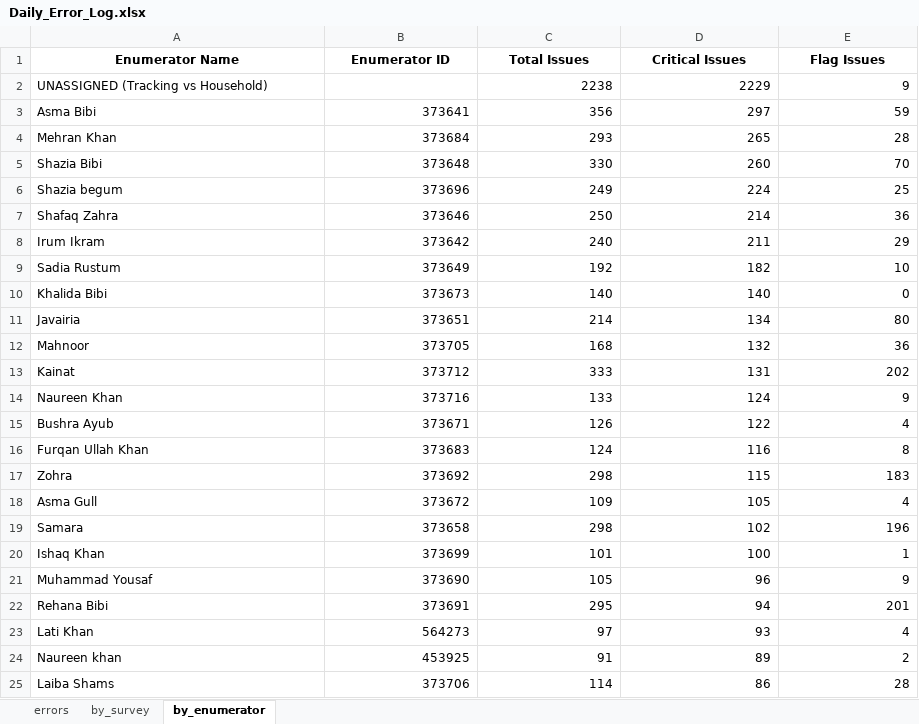
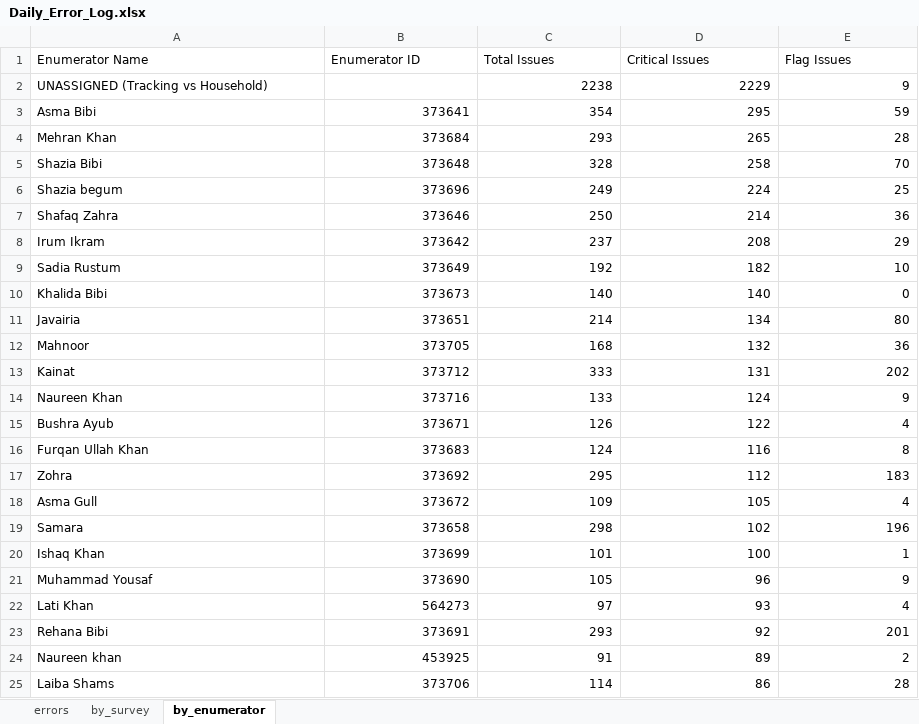
Before and after one commit to malkiaman-dev/KP_RAP_M_-_E_Dashboard, an Excel workbook: Error_log/Daily_Error_Log.xlsx, sheet by_enumerator, drawn as a sheet; only a part is shown; values as stored, in another font and other column widths than the file's, no borders; removed rows and columns are numbered as before the commit, all else as after; the diff names each change by its address in the sheet, - before the commit and + after, or states it on an @@ line.

```diff
--- a/Error_log/Daily_Error_Log.xlsx (sheet by_enumerator)
+++ b/Error_log/Daily_Error_Log.xlsx (sheet by_enumerator)
@@ A1:E1 bold: on → off, alignment: center → left @@
-C3 (Total Issues): 356
+C3 (Total Issues): 354
-D3 (Critical Issues): 297
+D3 (Critical Issues): 295
-C5 (Total Issues): 330
+C5 (Total Issues): 328
-D5 (Critical Issues): 260
+D5 (Critical Issues): 258
-C8 (Total Issues): 240
+C8 (Total Issues): 237
-D8 (Critical Issues): 211
+D8 (Critical Issues): 208
-C17 (Total Issues): 298
+C17 (Total Issues): 295
-D17 (Critical Issues): 115
+D17 (Critical Issues): 112
-row 22: Rehana Bibi | 373691 | 295 | 94 | 201
+row 23: Rehana Bibi | 373691 | 293 | 92 | 201
```
Also changed, not shown: sheet errors, sheet by_survey, Error_log/Enumerator_Performance.xlsx, Error_log/Weekly_QA_Summary.xlsx, 3 other files.
